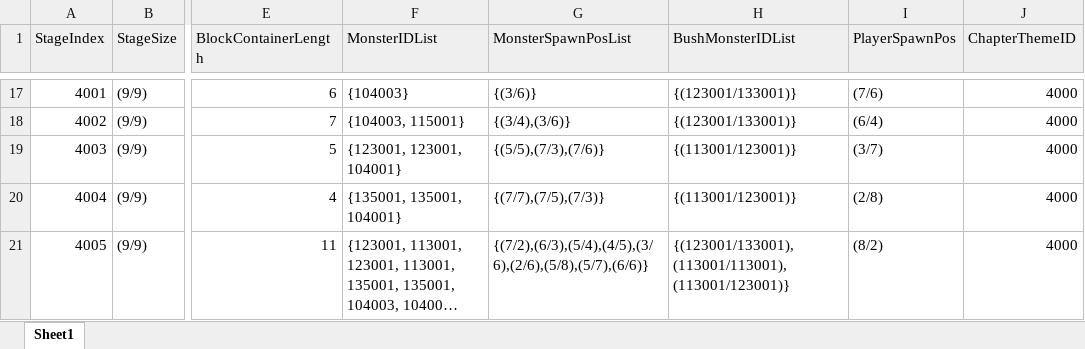
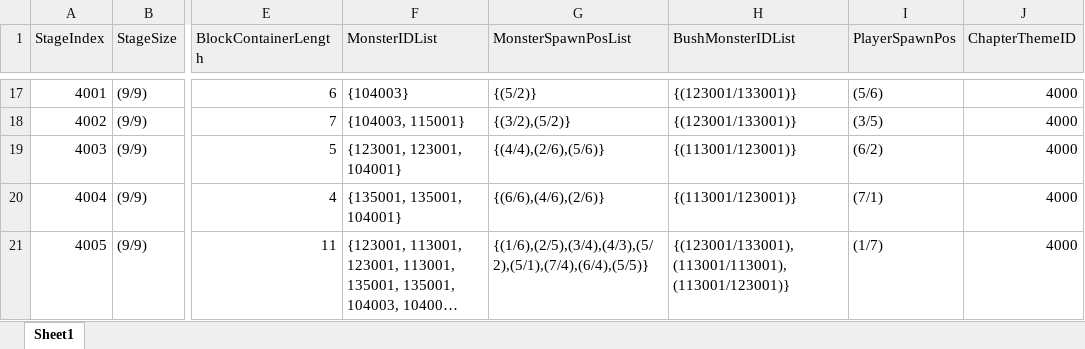
Before and after one commit to FavorKim/126_CodeMonster, an Excel workbook: Assets/PSW/Excel/StageMap.xlsx, sheet Sheet1, drawn as a sheet; only a part is shown, gaps mark what is left out; long unchanged cells end in …; values as stored, in another font and other column widths than the file's, no borders; the diff covers the shown part only; the diff names each change by its address in the sheet, - before the commit and + after, or states it on an @@ line.

```diff
--- a/Assets/PSW/Excel/StageMap.xlsx (sheet Sheet1)
+++ b/Assets/PSW/Excel/StageMap.xlsx (sheet Sheet1)
-G17 (MonsterSpawnPosList): {(3/6)}
+G17 (MonsterSpawnPosList): {(5/2)}
-I17 (PlayerSpawnPos): (7/6)
+I17 (PlayerSpawnPos): (5/6)
-G18 (MonsterSpawnPosList): {(3/4),(3/6)}
+G18 (MonsterSpawnPosList): {(3/2),(5/2)}
-I18 (PlayerSpawnPos): (6/4)
+I18 (PlayerSpawnPos): (3/5)
-G19 (MonsterSpawnPosList): {(5/5),(7/3),(7/6)}
+G19 (MonsterSpawnPosList): {(4/4),(2/6),(5/6)}
-I19 (PlayerSpawnPos): (3/7)
+I19 (PlayerSpawnPos): (6/2)
-G20 (MonsterSpawnPosList): {(7/7),(7/5),(7/3)}
+G20 (MonsterSpawnPosList): {(6/6),(4/6),(2/6)}
-I20 (PlayerSpawnPos): (2/8)
+I20 (PlayerSpawnPos): (7/1)
-G21 (MonsterSpawnPosList): {(7/2),(6/3),(5/4),(4/5),(3/6),(2/6),(5/8),(5/7),(6/6)}
+G21 (MonsterSpawnPosList): {(1/6),(2/5),(3/4),(4/3),(5/2),(5/1),(7/4),(6/4),(5/5)}
-I21 (PlayerSpawnPos): (8/2)
+I21 (PlayerSpawnPos): (1/7)
```
Also changed, not shown: 31 edited cells elsewhere in this sheet, Assets/PSW/Excel/Monster.xlsx, 6 other files.
